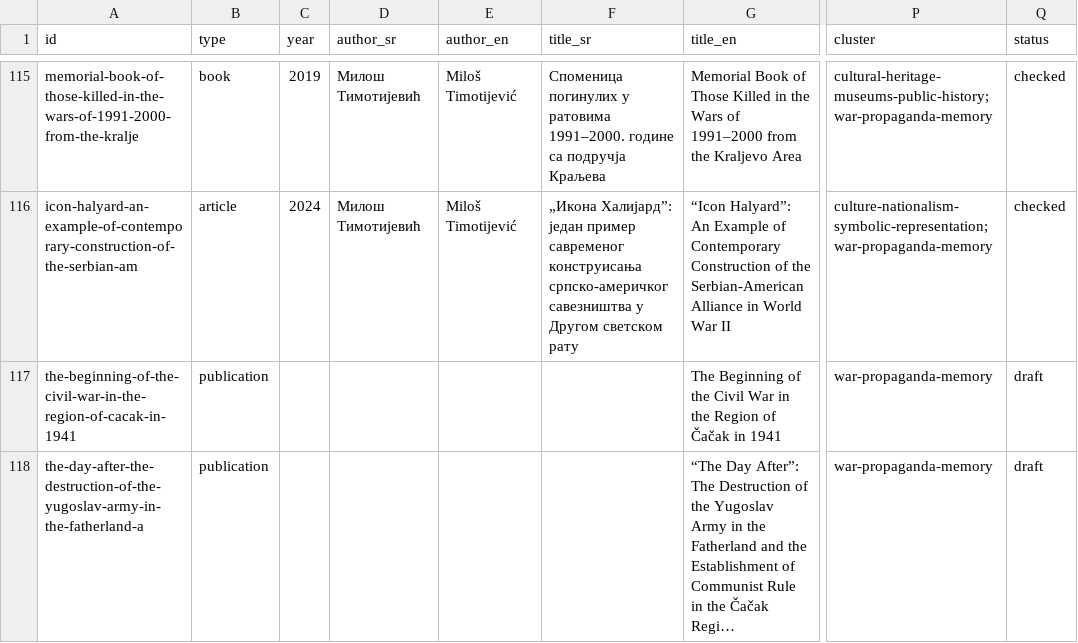
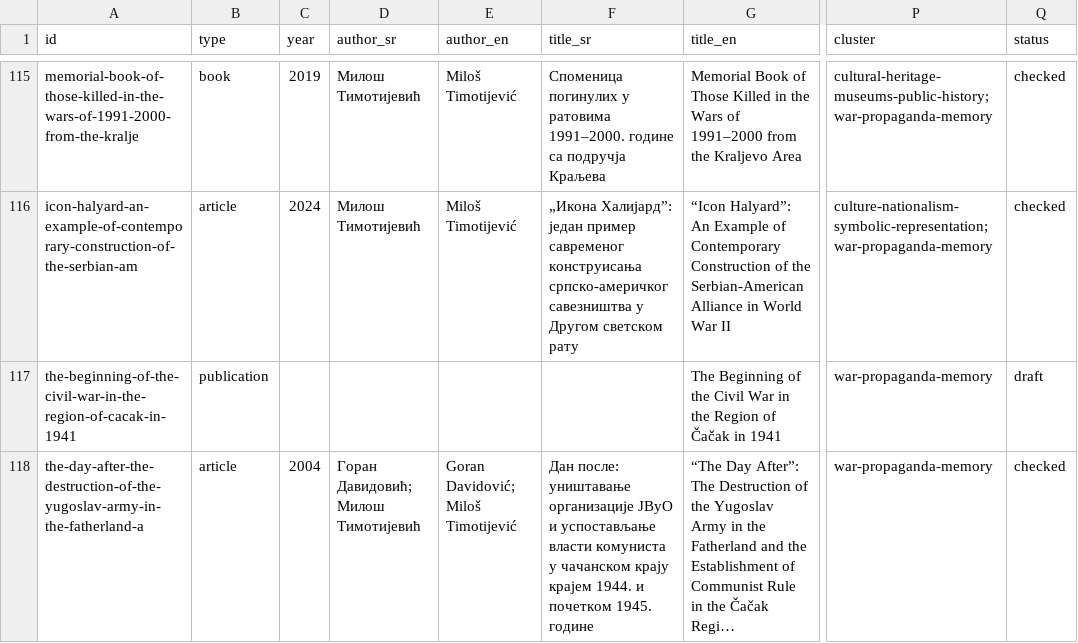
Before and after one commit to milos-timotijevic/milos-timotijevic.github.io, a CSV file: data/publications.csv, drawn as a sheet; only a part is shown, gaps mark what is left out; long unchanged cells end in …; the diff covers the shown part only; the diff names each change by its address in the sheet, - before the commit and + after, or states it on an @@ line.

Commit message:
Verify four bibliography records from official sources

```diff
--- a/data/publications.csv
+++ b/data/publications.csv
-B118 (type): publication
+B118 (type): article
-C118 (year): (empty)
+C118 (year): 2004
-D118 (author_sr): (empty)
+D118 (author_sr): Горан Давидовић; Милош Тимотијевић
-E118 (author_en): (empty)
+E118 (author_en): Goran Davidović; Miloš Timotijević
-F118 (title_sr): (empty)
+F118 (title_sr): Дан после: уништавање организације ЈВуО и успостављање власти комуниста у чачанском крају крајем 1944. и почетком 1945. године
-Q118 (status): draft
+Q118 (status): checked
```
Also changed, not shown: 22 edited cells elsewhere in this file.
